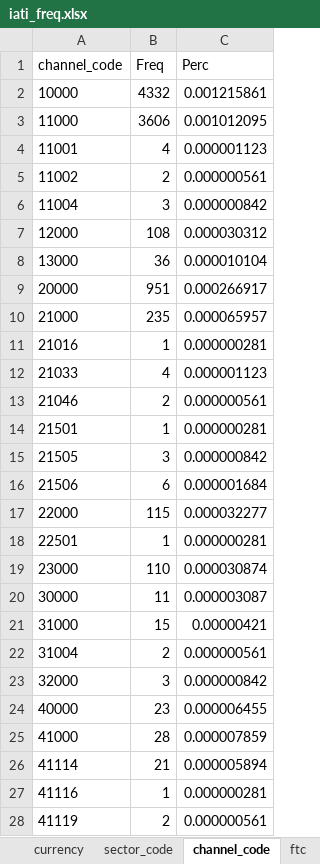
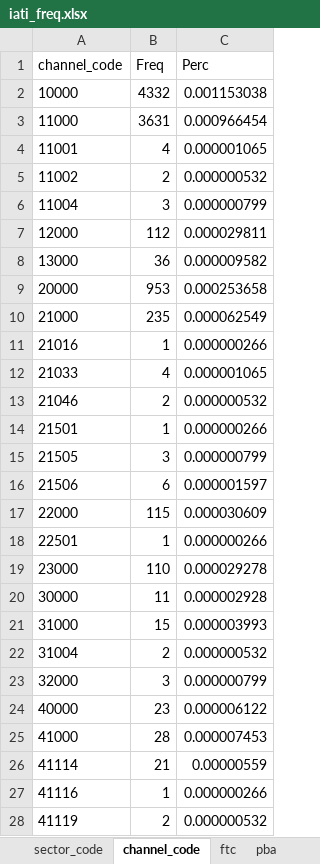
Before and after one commit to akmiller01/iati_flat_testing, an Excel workbook: output/iati_freq.xlsx, sheet channel_code, drawn as a sheet; only a part is shown; values as stored, in another font and other column widths than the file's, no borders; table styles not drawn; the diff covers the shown part only; the diff names each change by its address in the sheet, - before the commit and + after, or states it on an @@ line.

```diff
--- a/output/iati_freq.xlsx (sheet channel_code)
+++ b/output/iati_freq.xlsx (sheet channel_code)
-sheet tab: currency
-C2 (Perc): 0.001215861
+C2 (Perc): 0.001153038
-B3 (Freq): 3606
+B3 (Freq): 3631
-C3 (Perc): 0.001012095
+C3 (Perc): 0.000966454
-C4 (Perc): 0.000001123
+C4 (Perc): 0.000001065
-C5 (Perc): 0.000000561
+C5 (Perc): 0.000000532
-C6 (Perc): 0.000000842
+C6 (Perc): 0.000000799
-B7 (Freq): 108
+B7 (Freq): 112
-C7 (Perc): 0.000030312
+C7 (Perc): 0.000029811
-C8 (Perc): 0.000010104
+C8 (Perc): 0.000009582
-B9 (Freq): 951
+B9 (Freq): 953
-C9 (Perc): 0.000266917
+C9 (Perc): 0.000253658
-C10 (Perc): 0.000065957
+C10 (Perc): 0.000062549
-C11 (Perc): 0.000000281
+C11 (Perc): 0.000000266
-C12 (Perc): 0.000001123
+C12 (Perc): 0.000001065
-C13 (Perc): 0.000000561
+C13 (Perc): 0.000000532
-C14 (Perc): 0.000000281
+C14 (Perc): 0.000000266
-C15 (Perc): 0.000000842
+C15 (Perc): 0.000000799
-C16 (Perc): 0.000001684
+C16 (Perc): 0.000001597
-C17 (Perc): 0.000032277
+C17 (Perc): 0.000030609
-C18 (Perc): 0.000000281
+C18 (Perc): 0.000000266
-C19 (Perc): 0.000030874
+C19 (Perc): 0.000029278
-C20 (Perc): 0.000003087
+C20 (Perc): 0.000002928
-C21 (Perc): 0.00000421
+C21 (Perc): 0.000003993
-C22 (Perc): 0.000000561
+C22 (Perc): 0.000000532
-C23 (Perc): 0.000000842
+C23 (Perc): 0.000000799
-C24 (Perc): 0.000006455
+C24 (Perc): 0.000006122
-C25 (Perc): 0.000007859
+C25 (Perc): 0.000007453
-C26 (Perc): 0.000005894
+C26 (Perc): 0.00000559
-C27 (Perc): 0.000000281
+C27 (Perc): 0.000000266
-C28 (Perc): 0.000000561
+C28 (Perc): 0.000000532
```
Also changed, not shown: 1 added row, 1 removed row and 29 edited cells elsewhere in this sheet, sheet recipient_code, sheet sector_code, sheet purpose_code, sheet year, sheet donor_code, sheet flow_code, 3 more sheets, other sheet tabs, 11 other files.
